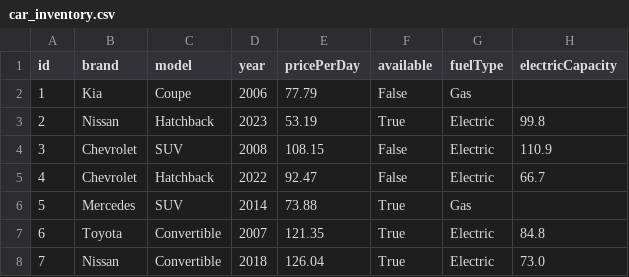
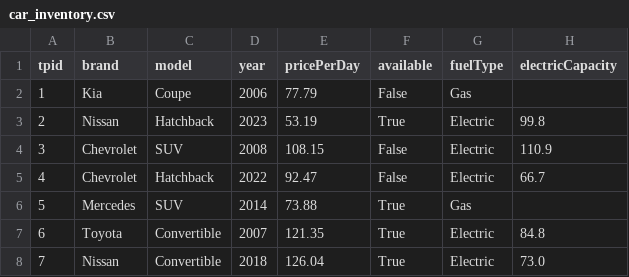
Before and after one commit to hadiqa0000/car-rental-system, a CSV file: car_inventory.csv, drawn as a sheet; only a part is shown.

```diff
--- a/car_inventory.csv
+++ b/car_inventory.csv
@@ -1,2 +1,2 @@
-id,brand,model,year,pricePerDay,available,fuelType,electricCapacity
+tpid,brand,model,year,pricePerDay,available,fuelType,electricCapacity
 1,Kia,Coupe,2006,77.79,False,Gas,
```
Also changed, not shown: 5 other files.
